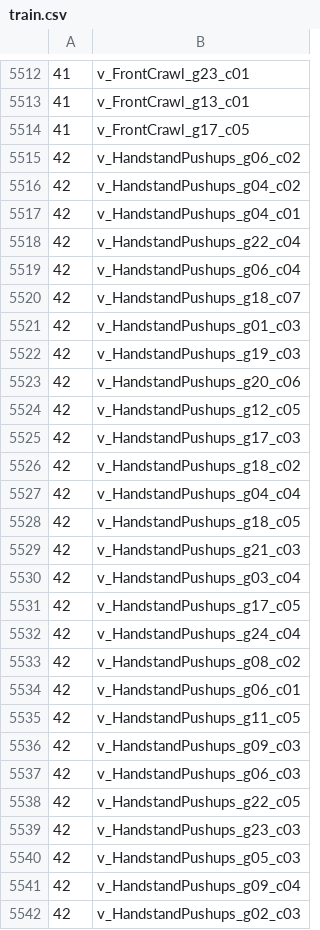
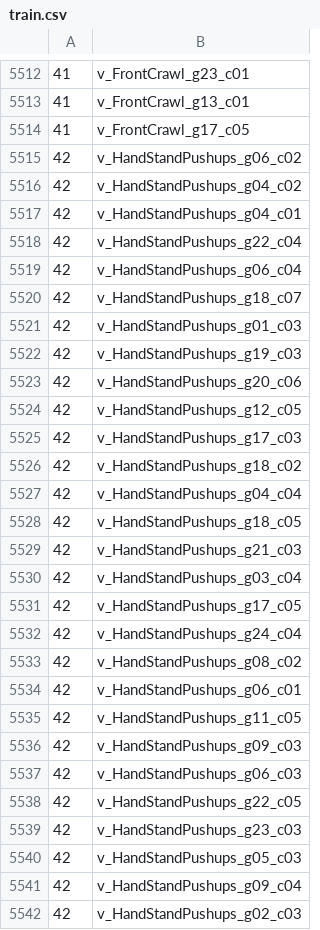
Before and after one commit to titania7777/UCF101FewShot, a CSV file: UCF101_few_shot_labels/train.csv, drawn as a sheet; only a part is shown, gaps mark what is left out; the diff covers the shown part only.

```diff
--- a/UCF101_few_shot_labels/train.csv
+++ b/UCF101_few_shot_labels/train.csv
@@ -5514,29 +5514,29 @@
 41,v_FrontCrawl_g17_c05
-42,v_HandstandPushups_g06_c02
-42,v_HandstandPushups_g04_c02
-42,v_HandstandPushups_g04_c01
-42,v_HandstandPushups_g22_c04
-42,v_HandstandPushups_g06_c04
-42,v_HandstandPushups_g18_c07
-42,v_HandstandPushups_g01_c03
-42,v_HandstandPushups_g19_c03
-42,v_HandstandPushups_g20_c06
-42,v_HandstandPushups_g12_c05
-42,v_HandstandPushups_g17_c03
-42,v_HandstandPushups_g18_c02
-42,v_HandstandPushups_g04_c04
-42,v_HandstandPushups_g18_c05
-42,v_HandstandPushups_g21_c03
-42,v_HandstandPushups_g03_c04
-42,v_HandstandPushups_g17_c05
-42,v_HandstandPushups_g24_c04
-42,v_HandstandPushups_g08_c02
-42,v_HandstandPushups_g06_c01
-42,v_HandstandPushups_g11_c05
-42,v_HandstandPushups_g09_c03
-42,v_HandstandPushups_g06_c03
-42,v_HandstandPushups_g22_c05
-42,v_HandstandPushups_g23_c03
-42,v_HandstandPushups_g05_c03
-42,v_HandstandPushups_g09_c04
-42,v_HandstandPushups_g02_c03
+42,v_HandStandPushups_g06_c02
+42,v_HandStandPushups_g04_c02
+42,v_HandStandPushups_g04_c01
+42,v_HandStandPushups_g22_c04
+42,v_HandStandPushups_g06_c04
+42,v_HandStandPushups_g18_c07
+42,v_HandStandPushups_g01_c03
+42,v_HandStandPushups_g19_c03
+42,v_HandStandPushups_g20_c06
+42,v_HandStandPushups_g12_c05
+42,v_HandStandPushups_g17_c03
+42,v_HandStandPushups_g18_c02
+42,v_HandStandPushups_g04_c04
+42,v_HandStandPushups_g18_c05
+42,v_HandStandPushups_g21_c03
+42,v_HandStandPushups_g03_c04
+42,v_HandStandPushups_g17_c05
+42,v_HandStandPushups_g24_c04
+42,v_HandStandPushups_g08_c02
+42,v_HandStandPushups_g06_c01
+42,v_HandStandPushups_g11_c05
+42,v_HandStandPushups_g09_c03
+42,v_HandStandPushups_g06_c03
+42,v_HandStandPushups_g22_c05
+42,v_HandStandPushups_g23_c03
+42,v_HandStandPushups_g05_c03
+42,v_HandStandPushups_g09_c04
+42,v_HandStandPushups_g02_c03
```
Also changed, not shown: 100 edited cells elsewhere in this file, 2 other files.
